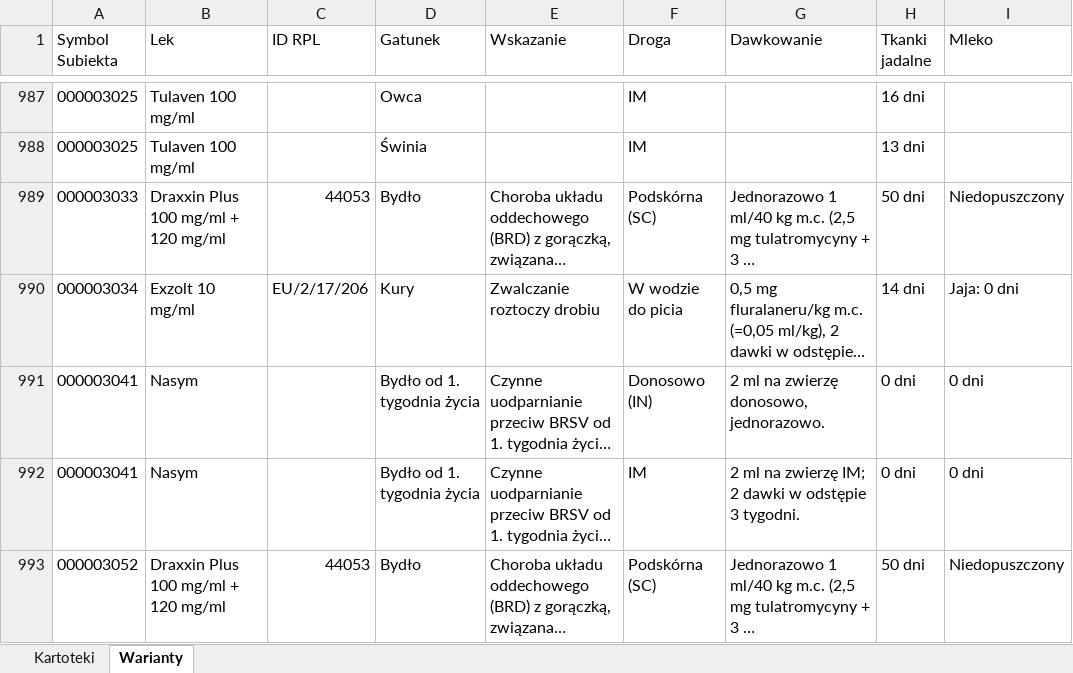
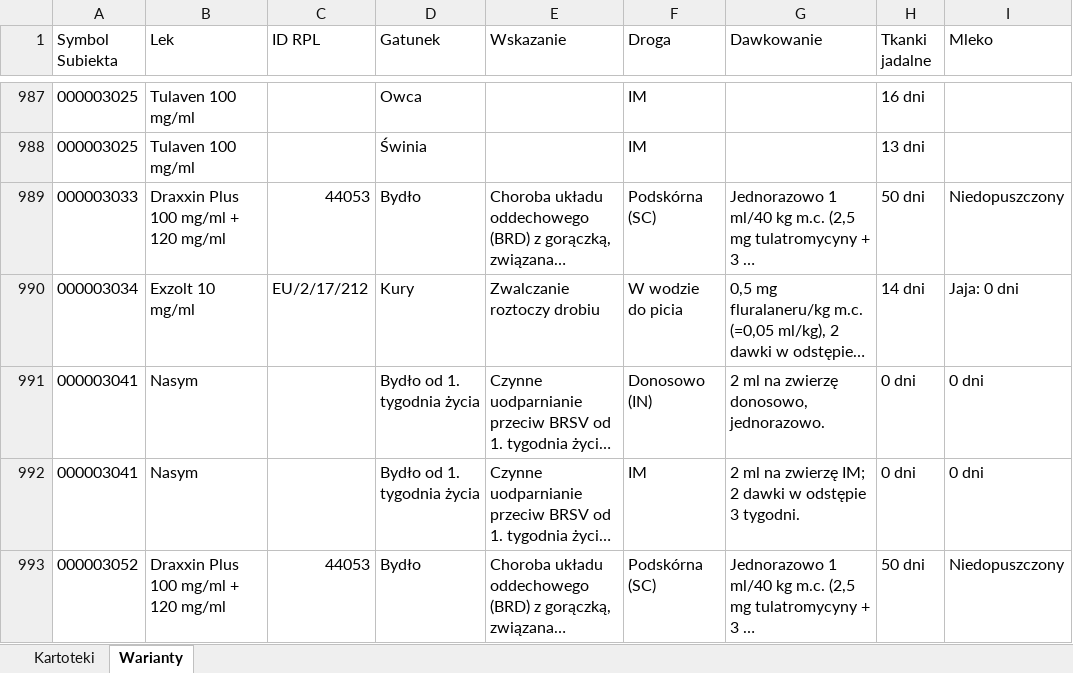
Before and after one commit to VViktorr/Karty-leczenia-zwierzat, an Excel workbook: data/Katalog_lekow.xlsx, sheet Warianty, drawn as a sheet; only a part is shown, gaps mark what is left out; long unchanged cells end in …; values as stored, in another font and other column widths than the file's, no borders; table styles not drawn; the diff covers the shown part only; the diff names each change by its address in the sheet, - before the commit and + after, or states it on an @@ line.

```diff
--- a/data/Katalog_lekow.xlsx (sheet Warianty)
+++ b/data/Katalog_lekow.xlsx (sheet Warianty)
-C990 (ID RPL): EU/2/17/206
+C990 (ID RPL): EU/2/17/212
```
Also changed, not shown: 12 edited cells elsewhere in this sheet, sheet Kartoteki.
